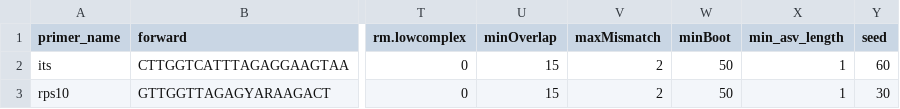
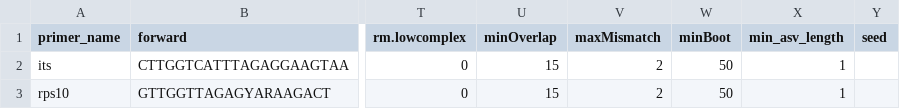
Before and after one commit to grunwaldlab/demulticoder, a CSV file: inst/extdata/primerinfo_params.csv, drawn as a sheet; only a part is shown, gaps mark what is left out; the diff names each change by its address in the sheet, - before the commit and + after, or states it on an @@ line.

```diff
--- a/inst/extdata/primerinfo_params.csv
+++ b/inst/extdata/primerinfo_params.csv
-Y2 (seed): 60
+Y2 (seed): (empty)
-Y3 (seed): 30
+Y3 (seed): (empty)
```
Also changed, not shown: 39 other files.
